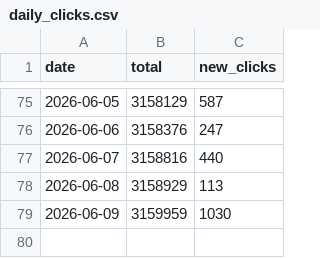
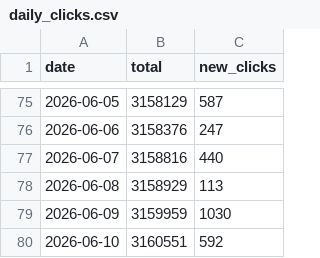
Before and after one commit to mattfel1/geoscents_stats, a CSV file: daily_clicks.csv, drawn as a sheet; only a part is shown, gaps mark what is left out.

```diff
--- a/daily_clicks.csv
+++ b/daily_clicks.csv
@@ -79 +79,2 @@ date,total,new_clicks
 2026-06-09,3159959,1030
+2026-06-10,3160551,592
```
Also changed, not shown: 1 other file.
